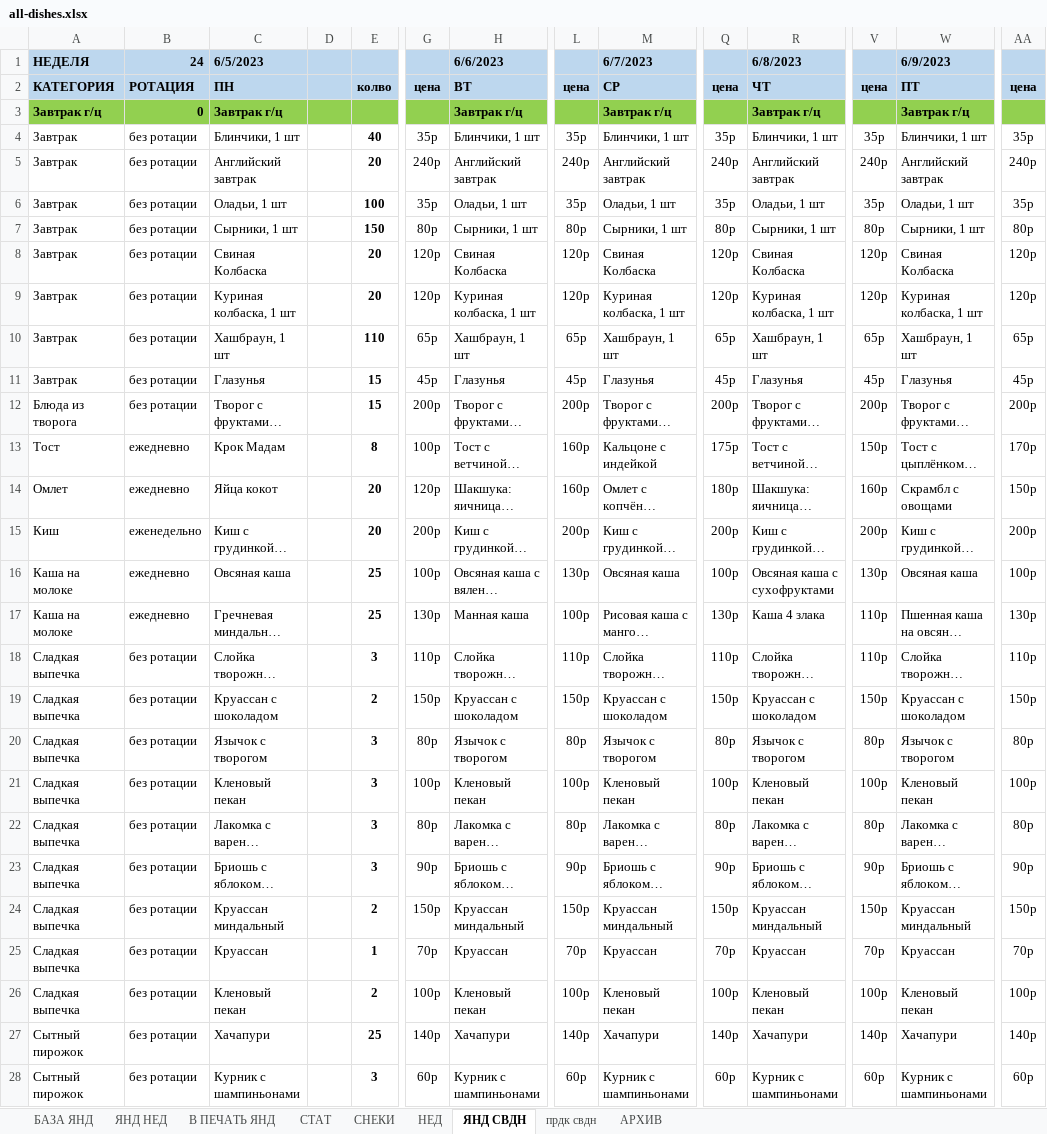
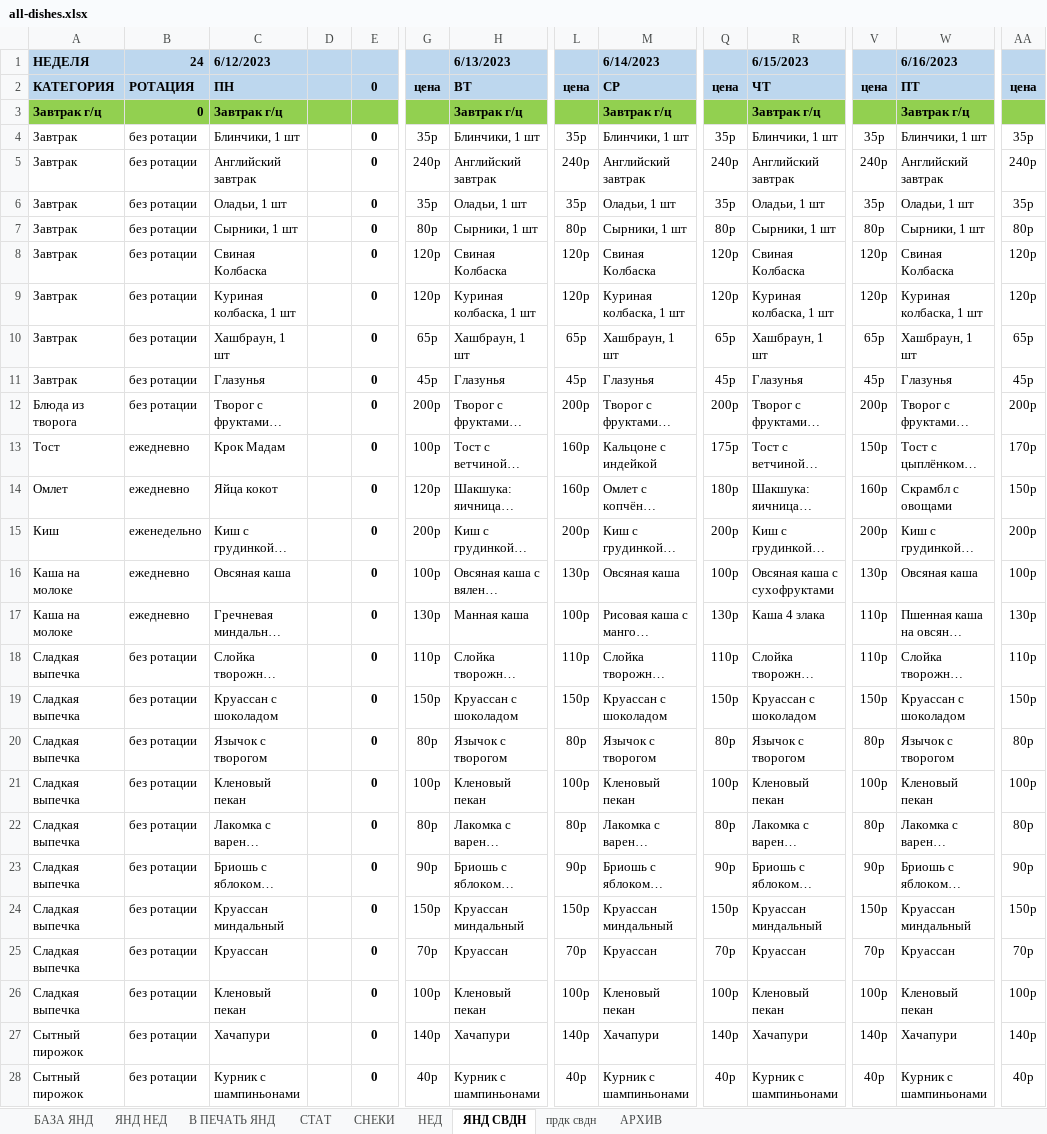
Before and after one commit to yozuul/benua-cat-bot, an Excel workbook: telegram-bot/data/all-dishes.xlsx, sheet ЯНД СВДН, drawn as a sheet; only a part is shown, gaps mark what is left out; long unchanged cells end in …; values as stored, in another font and other column widths than the file's, no borders; the diff covers the shown part only; the diff names each change by its address in the sheet, - before the commit and + after, or states it on an @@ line.

```diff
--- a/telegram-bot/data/all-dishes.xlsx (sheet ЯНД СВДН)
+++ b/telegram-bot/data/all-dishes.xlsx (sheet ЯНД СВДН)
-C1: 6/5/2023
+C1: 6/12/2023
-H1: 6/6/2023
+H1: 6/13/2023
-M1: 6/7/2023
+M1: 6/14/2023
-R1: 6/8/2023
+R1: 6/15/2023
-W1: 6/9/2023
+W1: 6/16/2023
-E2: колво
+E2: 0
-E4: 40
+E4: 0
-E5: 20
+E5: 0
-E6: 100
+E6: 0
-E7: 150
+E7: 0
-E8:E9: 20
+E8:E9: 0
-E10: 110
+E10: 0
-E11:E12: 15
+E11:E12: 0
-E13: 8
+E13: 0
-E14:E15: 20
+E14:E15: 0
-E16:E17: 25
+E16:E17: 0
-E18: 3
+E18: 0
-E19: 2
+E19: 0
-E20:E23: 3
+E20:E23: 0
-E24: 2
+E24: 0
-E25: 1
+E25: 0
-E26: 2
+E26: 0
-E27: 25
+E27: 0
-E28: 3
+E28: 0
-G28: 60р
+G28: 40р
-L28: 60р
+L28: 40р
-Q28: 60р
+Q28: 40р
-V28: 60р
+V28: 40р
-AA28: 60р
+AA28: 40р
```
Also changed, not shown: 2 added rows, 2 removed rows and 294 edited cells elsewhere in this sheet, sheet БАЗА ЯНД, sheet ЯНД НЕД, sheet В ПЕЧАТЬ ЯНД, sheet НЕД, sheet СТАТ, formulas that keep their value, hidden cells, 41 other files.
